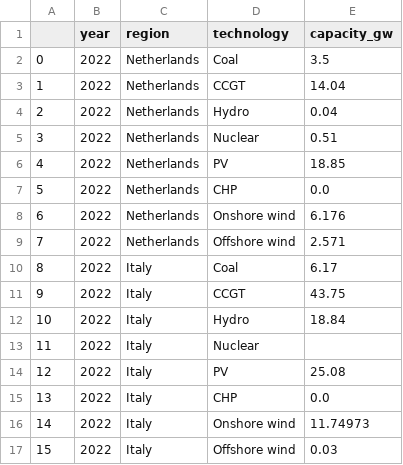
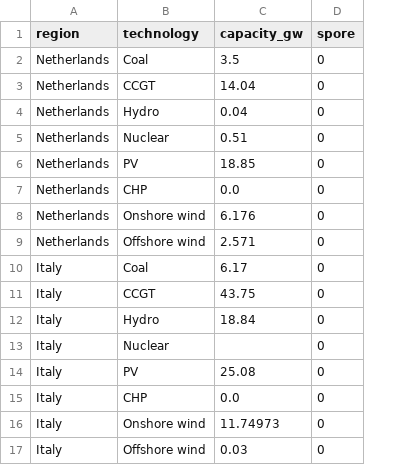
Before and after one commit to gvanderweerd/SPORESways, a CSV file: data/processed/2022/power_capacity.csv, drawn as a sheet; removed rows and columns are numbered as before the commit, all else as after; the diff names each change by its address in the sheet, - before the commit and + after, or states it on an @@ line.

Commit message:
Reformat processed historic power capacity to match format of SPORES power capacity.

```diff
--- a/data/processed/2022/power_capacity.csv
+++ b/data/processed/2022/power_capacity.csv
-column A, rows 2-17: 0 | 1 | 2 | 3 | 4 | 5 | 6 | 7 | 8 | 9 | 10 | 11 | 12 | 13 | 14 | 15
-column B (year), rows 2-17: all 2022
+column D (spore), rows 2-17: all 0
```
Also changed, not shown: 3 other files.
